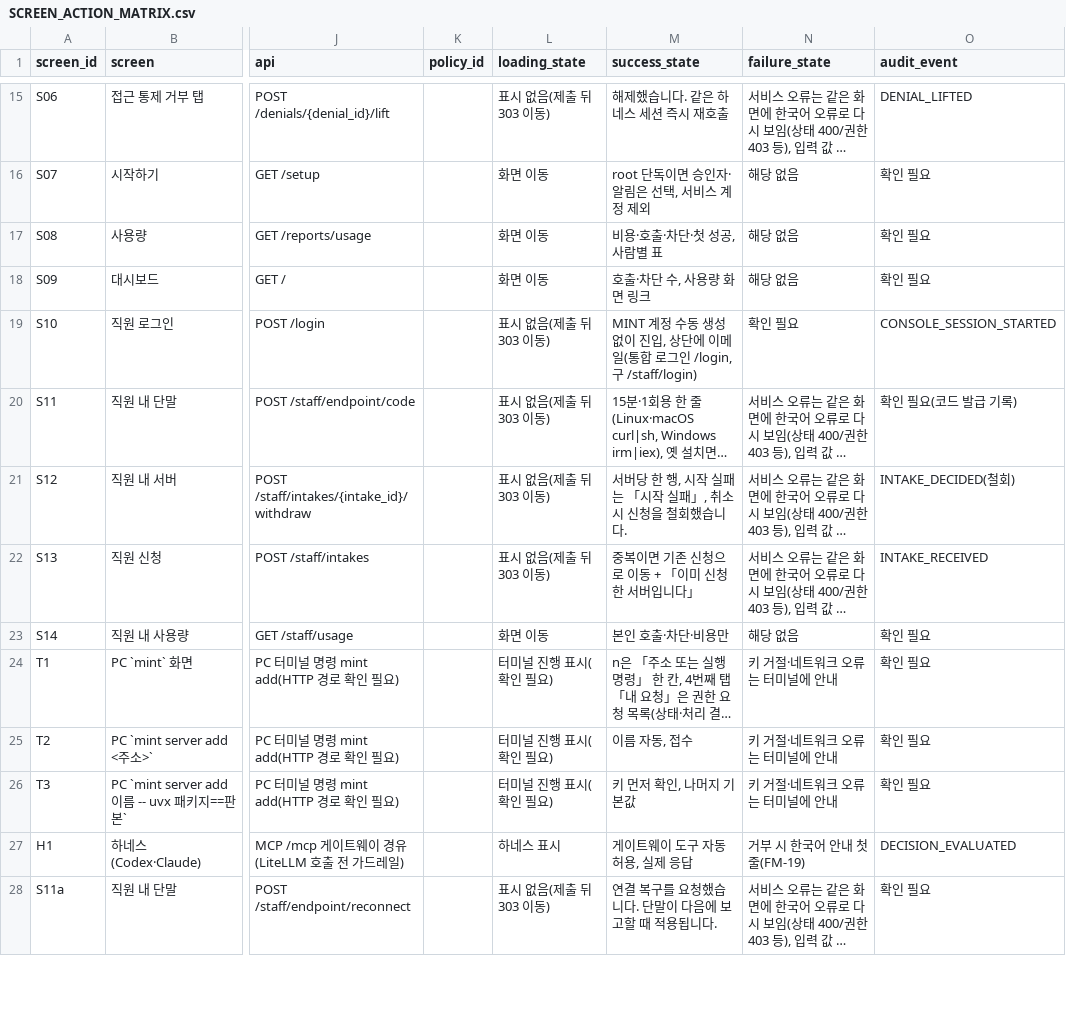
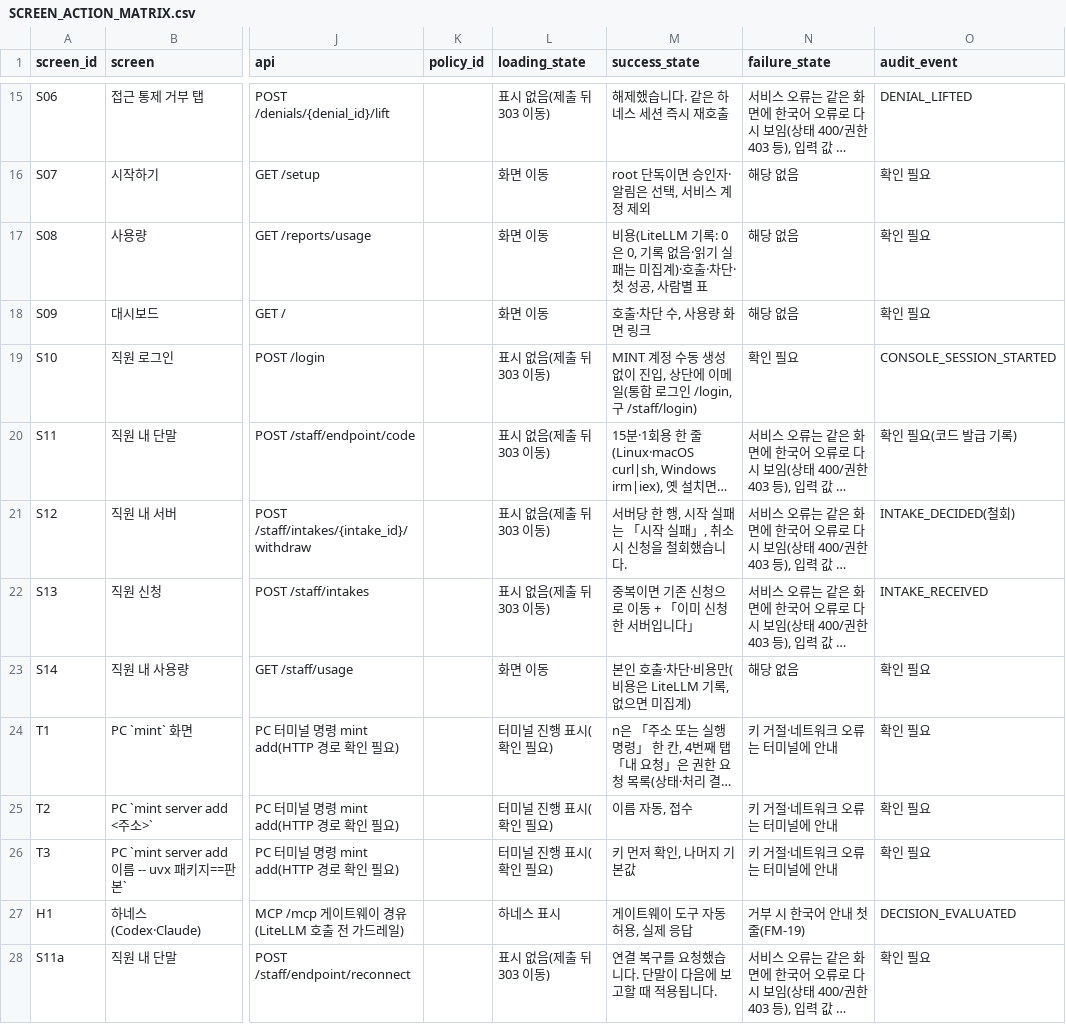
Before and after one commit to Team-AGI/mint-litellm, a CSV file: docs/product/SCREEN_ACTION_MATRIX.csv, drawn as a sheet; only a part is shown, gaps mark what is left out; long unchanged cells end in …; the diff names each change by its address in the sheet, - before the commit and + after, or states it on an @@ line.

```diff
--- a/docs/product/SCREEN_ACTION_MATRIX.csv
+++ b/docs/product/SCREEN_ACTION_MATRIX.csv
-M17 (success_state): 비용·호출·차단·첫 성공, 사람별 표
+M17 (success_state): 비용(LiteLLM 기록: 0은 0, 기록 없음·읽기 실패는 미집계)·호출·차단·첫 성공, 사람별 표
-M23 (success_state): 본인 호출·차단·비용만
+M23 (success_state): 본인 호출·차단·비용만(비용은 LiteLLM 기록, 없으면 미집계)
```
Also changed, not shown: 12 other files.
